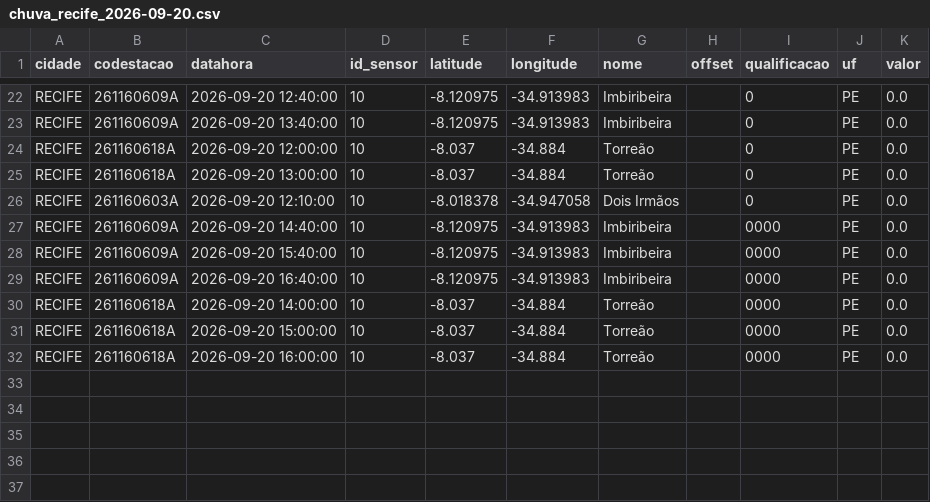
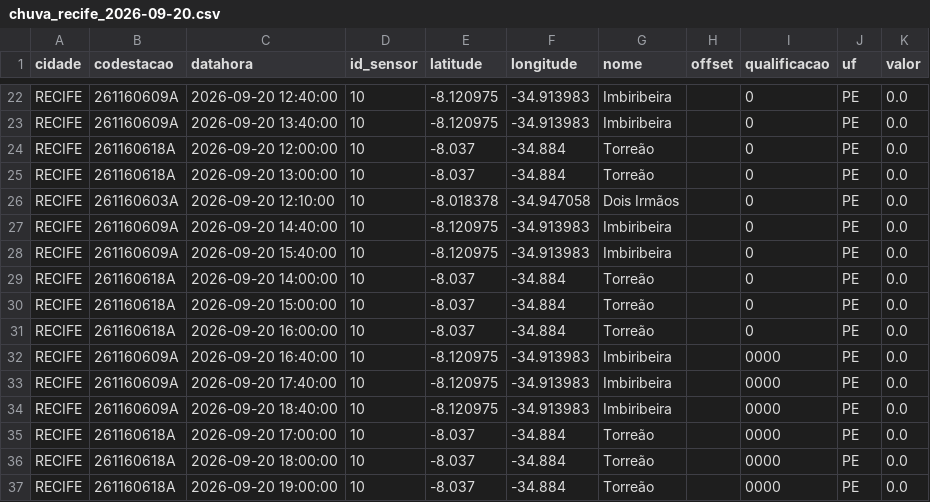
Before and after one commit to RafaellaB/risco-hoje, a CSV file: chuva_recife_2026-09-20.csv, drawn as a sheet; only a part is shown, gaps mark what is left out.

```diff
--- a/chuva_recife_2026-09-20.csv
+++ b/chuva_recife_2026-09-20.csv
@@ -26,7 +26,12 @@ RECIFE,261160618A,2026-09-20 13:00:00,10,-8.037,-34.884,Torreão,,0,PE,0.0
 RECIFE,261160603A,2026-09-20 12:10:00,10,-8.018378,-34.947058,Dois Irmãos,,0,PE,0.0
-RECIFE,261160609A,2026-09-20 14:40:00,10,-8.120975,-34.913983,Imbiribeira,,0000,PE,0.0
-RECIFE,261160609A,2026-09-20 15:40:00,10,-8.120975,-34.913983,Imbiribeira,,0000,PE,0.0
+RECIFE,261160609A,2026-09-20 14:40:00,10,-8.120975,-34.913983,Imbiribeira,,0,PE,0.0
+RECIFE,261160609A,2026-09-20 15:40:00,10,-8.120975,-34.913983,Imbiribeira,,0,PE,0.0
+RECIFE,261160618A,2026-09-20 14:00:00,10,-8.037,-34.884,Torreão,,0,PE,0.0
+RECIFE,261160618A,2026-09-20 15:00:00,10,-8.037,-34.884,Torreão,,0,PE,0.0
+RECIFE,261160618A,2026-09-20 16:00:00,10,-8.037,-34.884,Torreão,,0,PE,0.0
 RECIFE,261160609A,2026-09-20 16:40:00,10,-8.120975,-34.913983,Imbiribeira,,0000,PE,0.0
-RECIFE,261160618A,2026-09-20 14:00:00,10,-8.037,-34.884,Torreão,,0000,PE,0.0
-RECIFE,261160618A,2026-09-20 15:00:00,10,-8.037,-34.884,Torreão,,0000,PE,0.0
-RECIFE,261160618A,2026-09-20 16:00:00,10,-8.037,-34.884,Torreão,,0000,PE,0.0
+RECIFE,261160609A,2026-09-20 17:40:00,10,-8.120975,-34.913983,Imbiribeira,,0000,PE,0.0
+RECIFE,261160609A,2026-09-20 18:40:00,10,-8.120975,-34.913983,Imbiribeira,,0000,PE,0.0
+RECIFE,261160618A,2026-09-20 17:00:00,10,-8.037,-34.884,Torreão,,0000,PE,0.0
+RECIFE,261160618A,2026-09-20 18:00:00,10,-8.037,-34.884,Torreão,,0000,PE,0.0
+RECIFE,261160618A,2026-09-20 19:00:00,10,-8.037,-34.884,Torreão,,0000,PE,0.0
```
